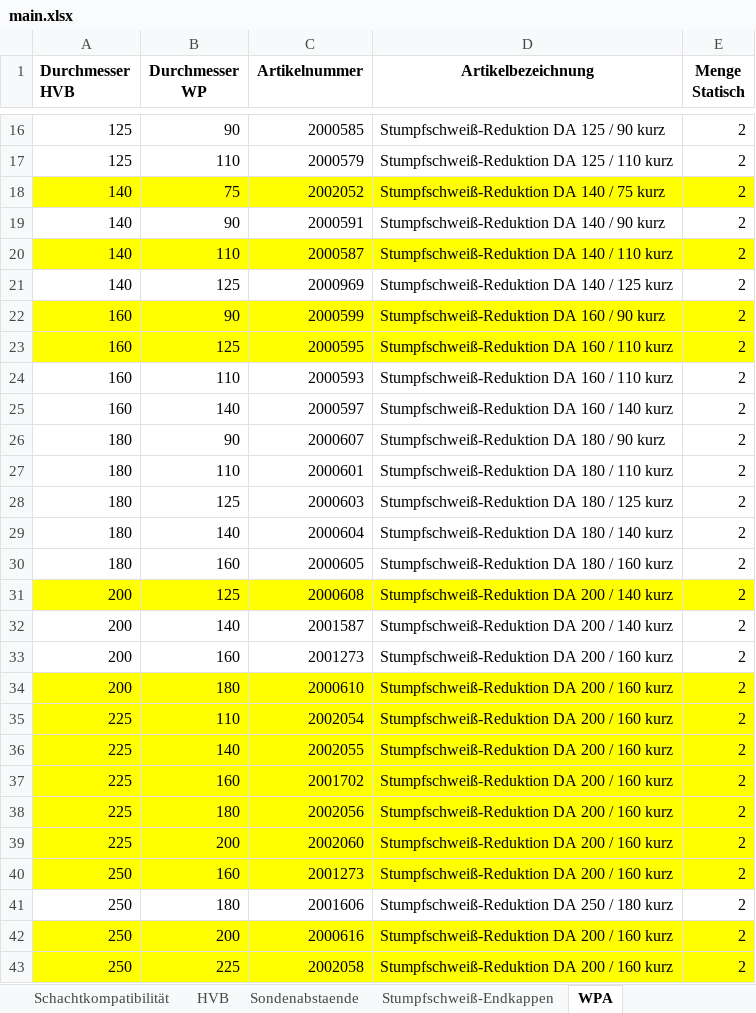
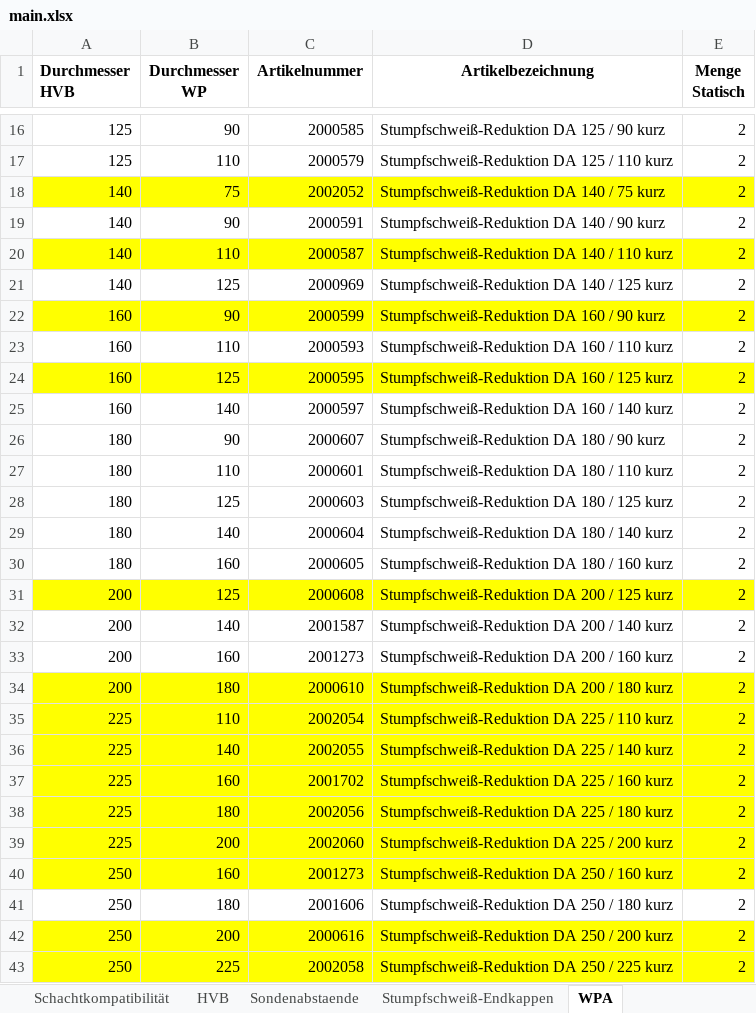
Before and after one commit to sami7645/bom-configurator, an Excel workbook: main excel/main.xlsx, sheet WPA, drawn as a sheet; only a part is shown, gaps mark what is left out; values as stored, in another font and other column widths than the file's, no borders; removed rows and columns are numbered as before the commit, all else as after; the diff names each change by its address in the sheet, - before the commit and + after, or states it on an @@ line.

```diff
--- a/main excel/main.xlsx (sheet WPA)
+++ b/main excel/main.xlsx (sheet WPA)
-row 23: 160 | 125 | 2000595 | Stumpfschweiß-Reduktion DA 160 / 110 kurz | 2
+row 24: 160 | 125 | 2000595 | Stumpfschweiß-Reduktion DA 160 / 125 kurz | 2
-D31 (Artikelbezeichnung): Stumpfschweiß-Reduktion DA 200 / 140 kurz
+D31 (Artikelbezeichnung): Stumpfschweiß-Reduktion DA 200 / 125 kurz
-D34 (Artikelbezeichnung): Stumpfschweiß-Reduktion DA 200 / 160 kurz
+D34 (Artikelbezeichnung): Stumpfschweiß-Reduktion DA 200 / 180 kurz
-D35 (Artikelbezeichnung): Stumpfschweiß-Reduktion DA 200 / 160 kurz
+D35 (Artikelbezeichnung): Stumpfschweiß-Reduktion DA 225 / 110 kurz
-D36 (Artikelbezeichnung): Stumpfschweiß-Reduktion DA 200 / 160 kurz
+D36 (Artikelbezeichnung): Stumpfschweiß-Reduktion DA 225 / 140 kurz
-D37 (Artikelbezeichnung): Stumpfschweiß-Reduktion DA 200 / 160 kurz
+D37 (Artikelbezeichnung): Stumpfschweiß-Reduktion DA 225 / 160 kurz
-D38 (Artikelbezeichnung): Stumpfschweiß-Reduktion DA 200 / 160 kurz
+D38 (Artikelbezeichnung): Stumpfschweiß-Reduktion DA 225 / 180 kurz
-D39 (Artikelbezeichnung): Stumpfschweiß-Reduktion DA 200 / 160 kurz
+D39 (Artikelbezeichnung): Stumpfschweiß-Reduktion DA 225 / 200 kurz
-D40 (Artikelbezeichnung): Stumpfschweiß-Reduktion DA 200 / 160 kurz
+D40 (Artikelbezeichnung): Stumpfschweiß-Reduktion DA 250 / 160 kurz
-D42 (Artikelbezeichnung): Stumpfschweiß-Reduktion DA 200 / 160 kurz
+D42 (Artikelbezeichnung): Stumpfschweiß-Reduktion DA 250 / 200 kurz
-D43 (Artikelbezeichnung): Stumpfschweiß-Reduktion DA 200 / 160 kurz
+D43 (Artikelbezeichnung): Stumpfschweiß-Reduktion DA 250 / 225 kurz
```
Also changed, not shown: 4 other files.
